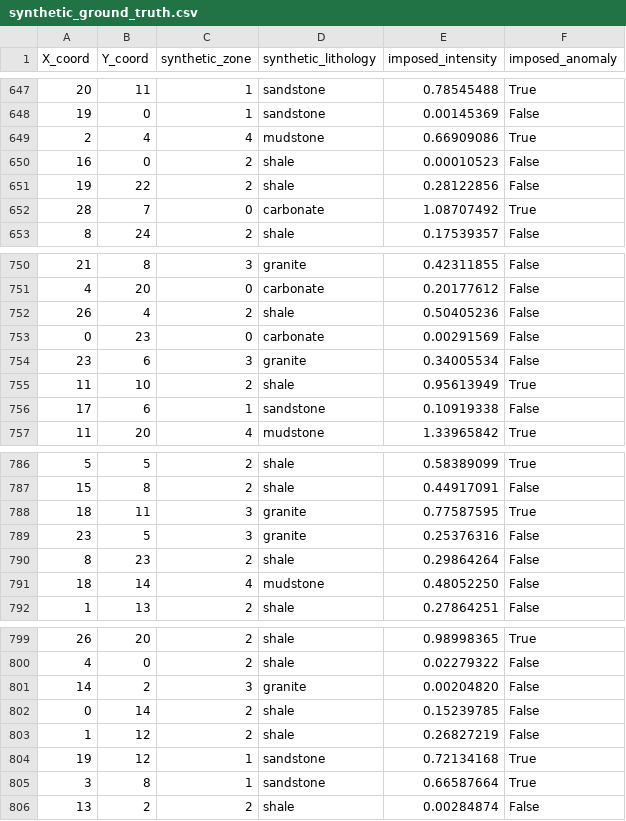
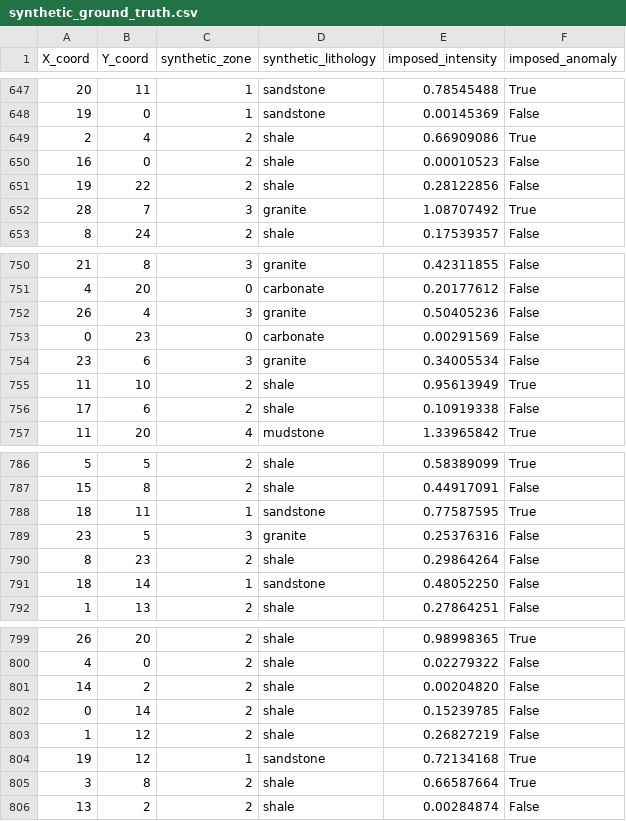
Before and after one commit to xingfu100/em_fmcd, a CSV file: examples/synthetic_ground_truth.csv, drawn as a sheet; only a part is shown, gaps mark what is left out; the diff covers the shown part only.

Commit message:
Revise synthetic contact and loading example

```diff
--- a/examples/synthetic_ground_truth.csv
+++ b/examples/synthetic_ground_truth.csv
@@ -648,6 +648,6 @@ X_coord,Y_coord,synthetic_zone,synthetic_lithology,imposed_intensity,imposed_ano
 19,0,1,sandstone,0.00145369,False
-2,4,4,mudstone,0.66909086,True
+2,4,2,shale,0.66909086,True
 16,0,2,shale,0.00010523,False
 19,22,2,shale,0.28122856,False
-28,7,0,carbonate,1.08707492,True
+28,7,3,granite,1.08707492,True
 8,24,2,shale,0.17539357,False
@@ -751,3 +751,3 @@ X_coord,Y_coord,synthetic_zone,synthetic_lithology,imposed_intensity,imposed_ano
 4,20,0,carbonate,0.20177612,False
-26,4,2,shale,0.50405236,False
+26,4,3,granite,0.50405236,False
 0,23,0,carbonate,0.00291569,False
@@ -755,3 +755,3 @@ X_coord,Y_coord,synthetic_zone,synthetic_lithology,imposed_intensity,imposed_ano
 11,10,2,shale,0.95613949,True
-17,6,1,sandstone,0.10919338,False
+17,6,2,shale,0.10919338,False
 11,20,4,mudstone,1.33965842,True
@@ -787,6 +787,6 @@ X_coord,Y_coord,synthetic_zone,synthetic_lithology,imposed_intensity,imposed_ano
 15,8,2,shale,0.44917091,False
-18,11,3,granite,0.77587595,True
+18,11,1,sandstone,0.77587595,True
 23,5,3,granite,0.25376316,False
 8,23,2,shale,0.29864264,False
-18,14,4,mudstone,0.48052250,False
+18,14,1,sandstone,0.48052250,False
 1,13,2,shale,0.27864251,False
@@ -800,3 +800,3 @@ X_coord,Y_coord,synthetic_zone,synthetic_lithology,imposed_intensity,imposed_ano
 4,0,2,shale,0.02279322,False
-14,2,3,granite,0.00204820,False
+14,2,2,shale,0.00204820,False
 0,14,2,shale,0.15239785,False
@@ -804,3 +804,3 @@ X_coord,Y_coord,synthetic_zone,synthetic_lithology,imposed_intensity,imposed_ano
 19,12,1,sandstone,0.72134168,True
-3,8,1,sandstone,0.66587664,True
+3,8,2,shale,0.66587664,True
 13,2,2,shale,0.00284874,False
```
Also changed, not shown: 86 edited cells elsewhere in this file.
